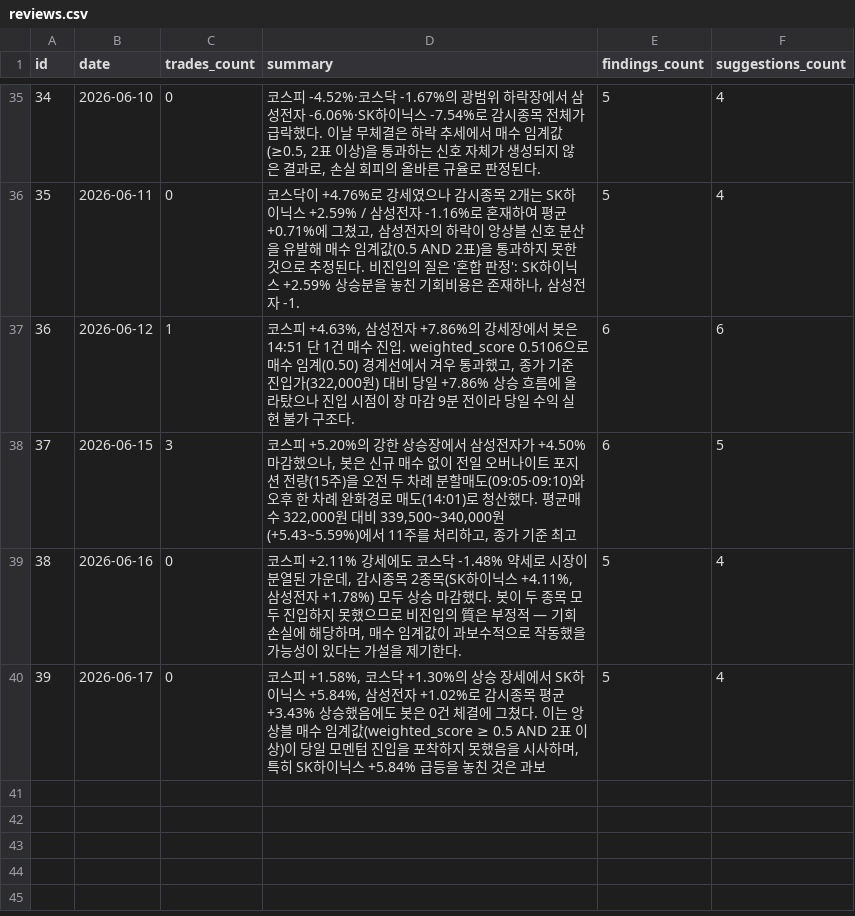
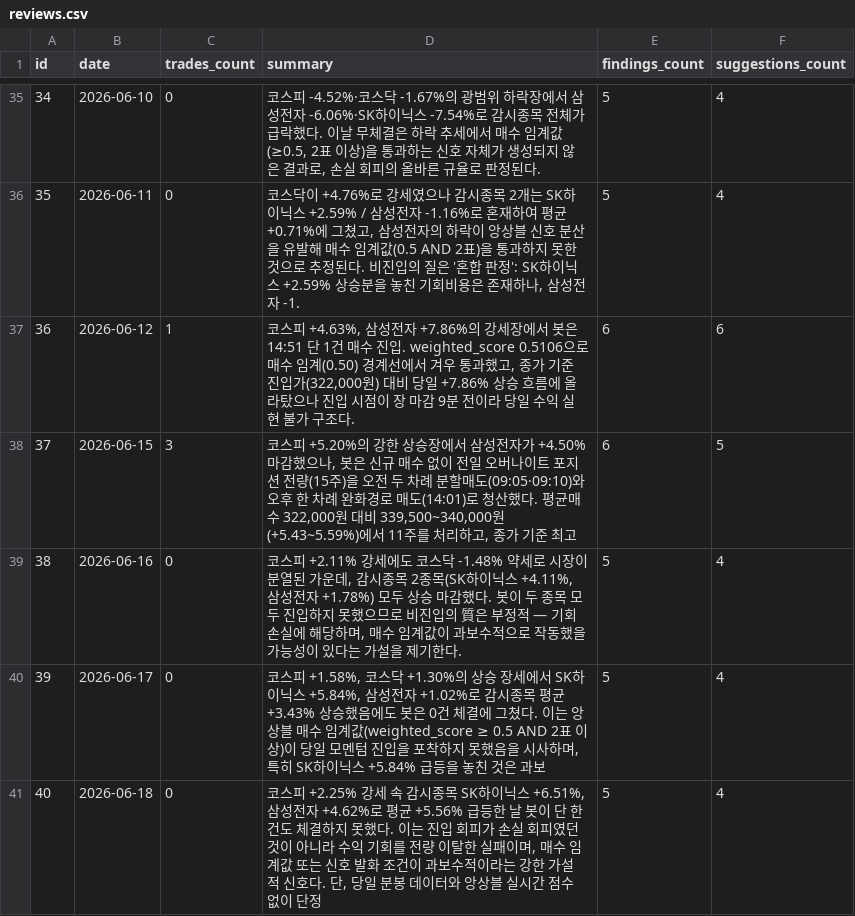
Before and after one commit to inwhan987/-, a CSV file: data/reviews.csv, drawn as a sheet; only a part is shown, gaps mark what is left out; the diff names each change by its address in the sheet, - before the commit and + after, or states it on an @@ line.

Commit message:
data: 일별 백업 2026-06-19 (체결 51건 / 리뷰 40건 / 뉴스 80건 / 로그 4960KB)

```diff
--- a/data/reviews.csv
+++ b/data/reviews.csv
+row 41: 40 | 2026-06-18 | 0 | 코스피 +2.25% 강세 속 감시종목 SK하이닉스 +6.51%, 삼성전자 +4.62%로 평균 +5.56% 급등한 날 봇이 단 한 건도 체결하지 못했다. 이는 진입 회피가 손실 회피였던 것이 아니라 수익 기회를 전량 이탈한 실패이며, 매수 임계값 또는 신호 발화 조건이 과보수적이라는 강한 가설적 신호다. 단, 당일 분봉 데이터와 앙상블 실시간 점수 없이 단정 | 5 | 4
```
Also changed, not shown: 9 other files.
